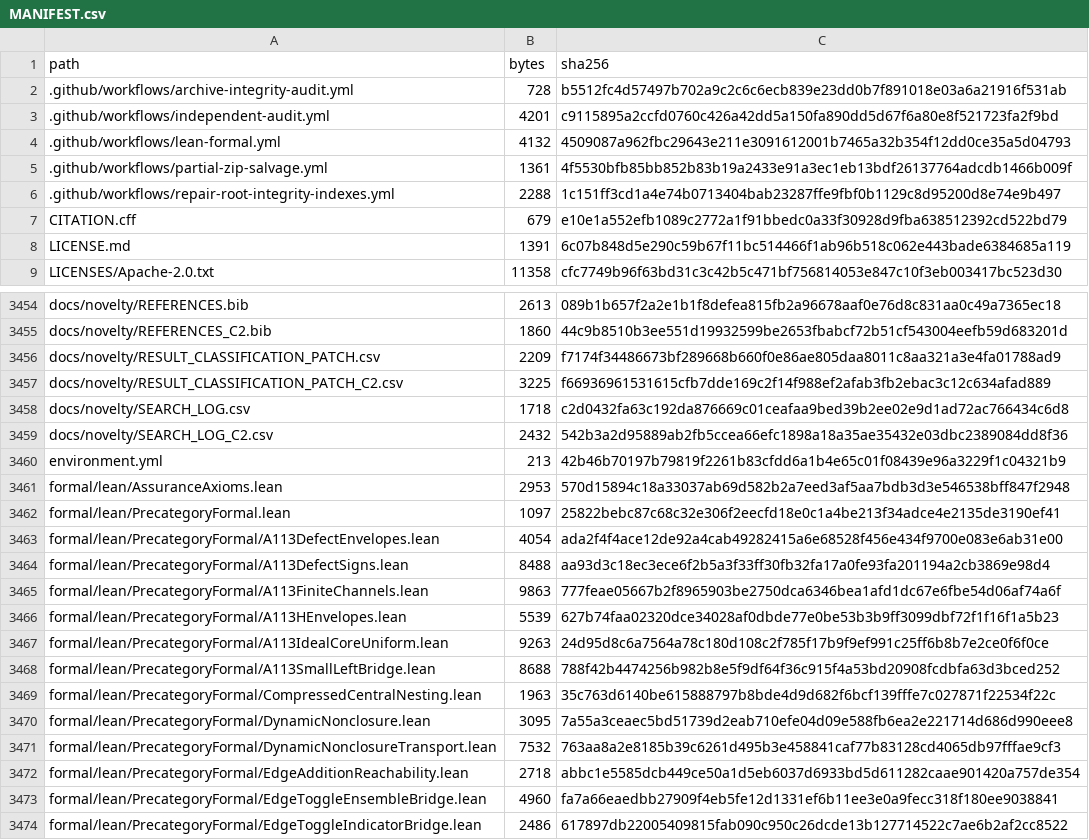
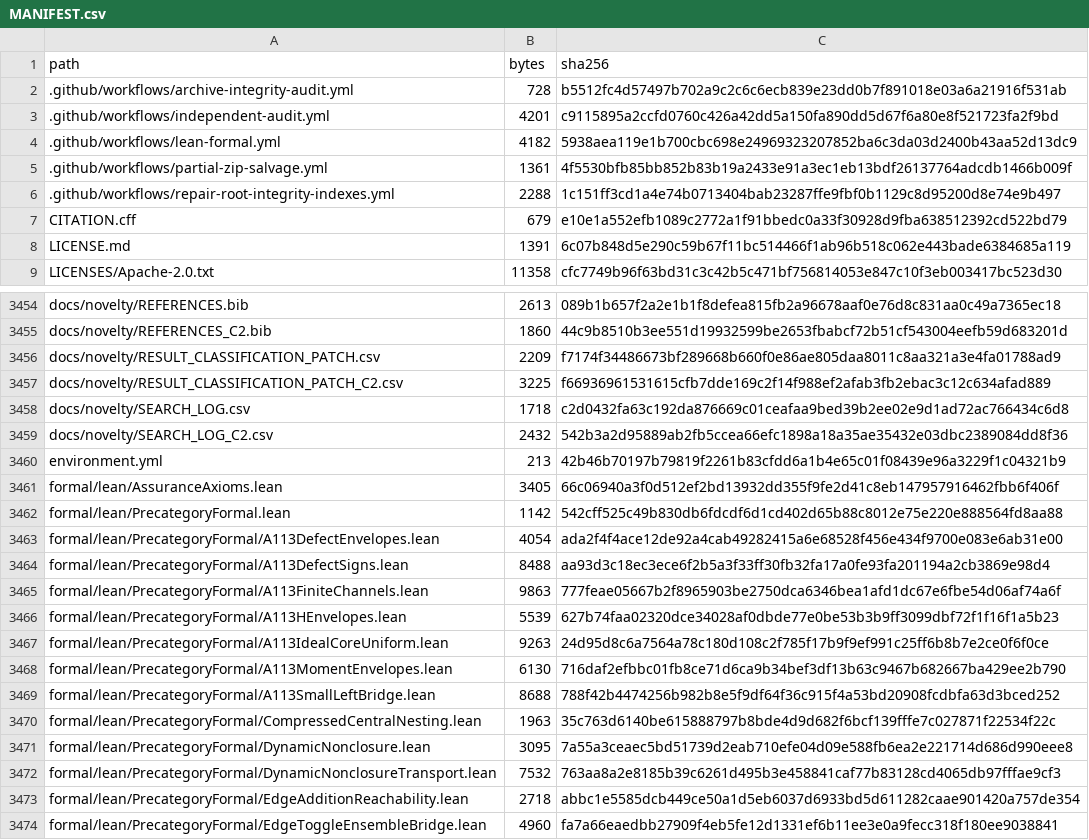
Before and after one commit to DevHabito/precategorical-modal-field-framework, a CSV file: MANIFEST.csv, drawn as a sheet; only a part is shown, gaps mark what is left out; the shorter side is filled out with more unchanged rows.

```diff
--- a/MANIFEST.csv
+++ b/MANIFEST.csv
@@ -3,3 +3,3 @@ path,bytes,sha256
 .github/workflows/independent-audit.yml,4201,c9115895a2ccfd0760c426a42dd5a150fa890dd5d67f6a80e8f521723fa2f9bd
-.github/workflows/lean-formal.yml,4132,4509087a962fbc29643e211e3091612001b7465a32b354f12dd0ce35a5d04793
+.github/workflows/lean-formal.yml,4182,5938aea119e1b700cbc698e24969323207852ba6c3da03d2400b43aa52d13dc9
 .github/workflows/partial-zip-salvage.yml,1361,4f5530bfb85bb852b83b19a2433e91a3ec1eb13bdf26137764adcdb1466b009f
@@ -3460,4 +3460,4 @@ docs/novelty/SEARCH_LOG_C2.csv,2432,542b3a2d95889ab2fb5ccea66efc1898a18a35ae3543
 environment.yml,213,42b46b70197b79819f2261b83cfdd6a1b4e65c01f08439e96a3229f1c04321b9
-formal/lean/AssuranceAxioms.lean,2953,570d15894c18a33037ab69d582b2a7eed3af5aa7bdb3d3e546538bff847f2948
-formal/lean/PrecategoryFormal.lean,1097,25822bebc87c68c32e306f2eecfd18e0c1a4be213f34adce4e2135de3190ef41
+formal/lean/AssuranceAxioms.lean,3405,66c06940a3f0d512ef2bd13932dd355f9fe2d41c8eb147957916462fbb6f406f
+formal/lean/PrecategoryFormal.lean,1142,542cff525c49b830db6fdcdf6d1cd402d65b88c8012e75e220e888564fd8aa88
 formal/lean/PrecategoryFormal/A113DefectEnvelopes.lean,4054,ada2f4f4ace12de92a4cab49282415a6e68528f456e434f9700e083e6ab31e00
@@ -3467,2 +3467,3 @@ formal/lean/PrecategoryFormal/A113HEnvelopes.lean,5539,627b74faa02320dce34028af0
 formal/lean/PrecategoryFormal/A113IdealCoreUniform.lean,9263,24d95d8c6a7564a78c180d108c2f785f17b9f9ef991c25ff6b8b7e2ce0f6f0ce
+formal/lean/PrecategoryFormal/A113MomentEnvelopes.lean,6130,716daf2efbbc01fb8ce71d6ca9b34bef3df13b63c9467b682667ba429ee2b790
 formal/lean/PrecategoryFormal/A113SmallLeftBridge.lean,8688,788f42b4474256b982b8e5f9df64f36c915f4a53bd20908fcdbfa63d3bced252
```
Also changed, not shown: 1 other file.
